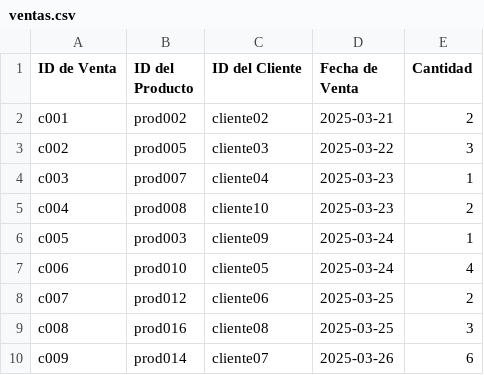
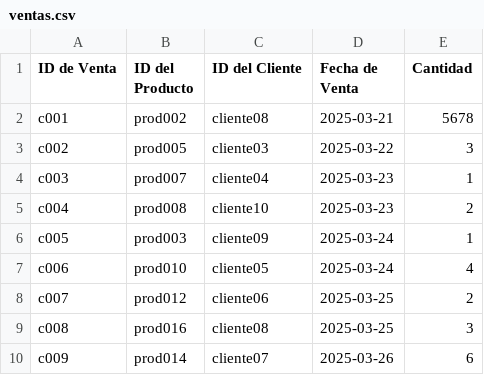
Before and after one commit to Cesar-AC/inven, a CSV file: ventas.csv, drawn as a sheet.

```diff
--- a/ventas.csv
+++ b/ventas.csv
@@ -1,3 +1,3 @@
 ID de Venta, ID del Producto, ID del Cliente, Fecha de Venta, Cantidad
-c001,prod002,cliente02,2025-03-21,2
+c001,prod002,cliente08,2025-03-21,5678
 c002,prod005,cliente03,2025-03-22,3
```
Also changed, not shown: 1 other file.
